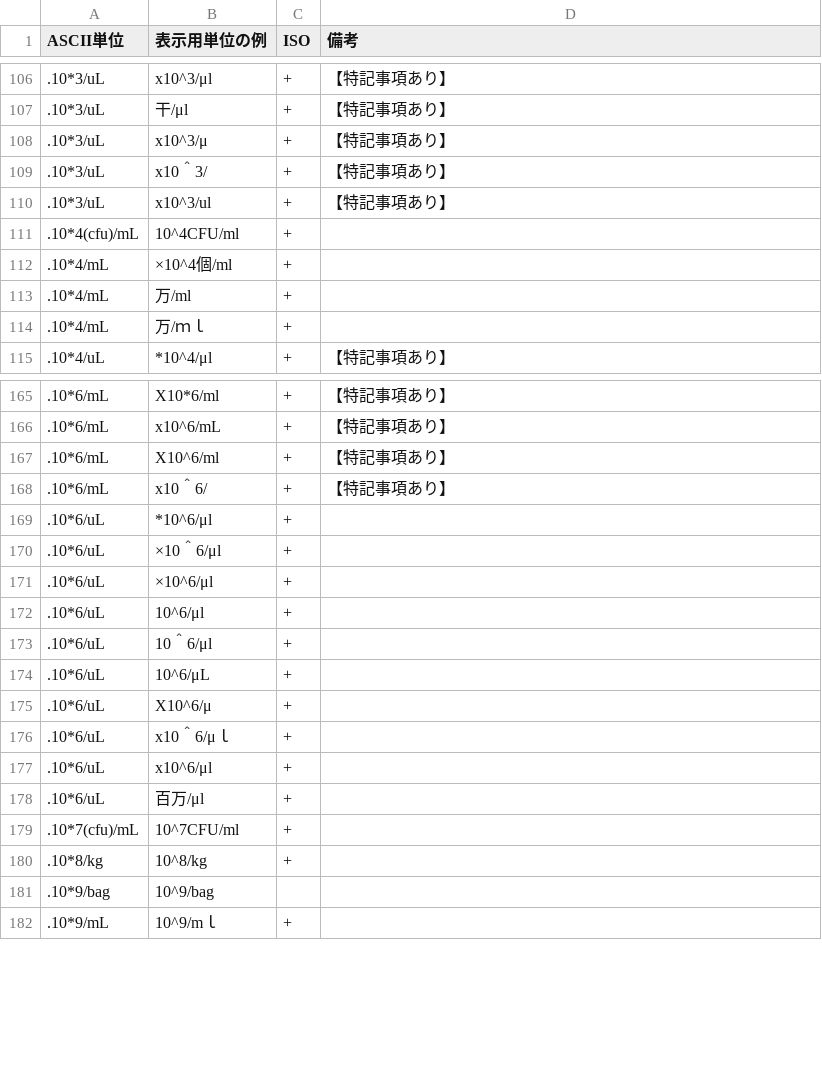
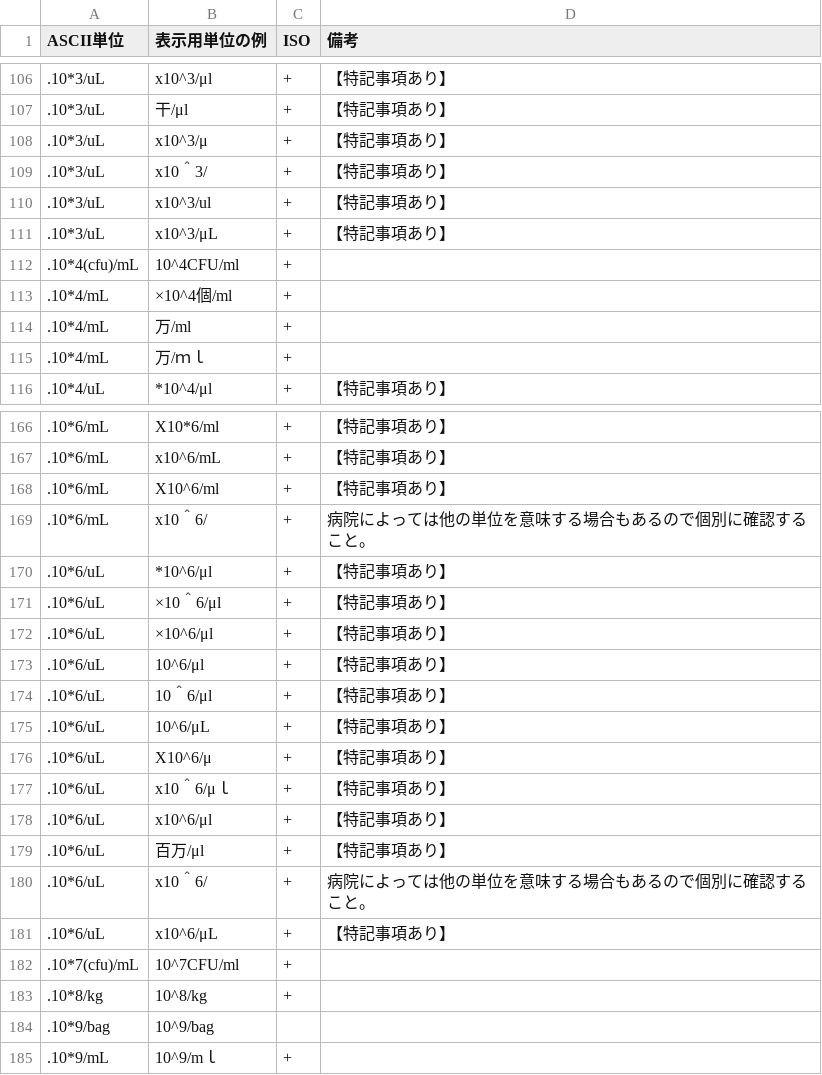
Before and after one commit to nhoHQ/SSMIX2_support_documents, a TSV file: master/ascii_unit.tsv, drawn as a sheet; only a part is shown, gaps mark what is left out.

Commit message:
update ascii units　x10^3/μL、x10^6/μL
パターン追加
・x10^3/μL
・x10^6/μL

※単位が切れている「x10＾6/」について特記事項を追記

```diff
--- a/master/ascii_unit.tsv
+++ b/master/ascii_unit.tsv
@@ -110,2 +110,3 @@ ASCII単位	表示用単位の例	ISO	備考
 .10*3/uL	x10^3/ul	+	【特記事項あり】
+.10*3/uL	x10^3/μL	+	【特記事項あり】
 .10*4(cfu)/mL	10^4CFU/ml	+	
@@ -167,13 +168,15 @@ ASCII単位	表示用単位の例	ISO	備考
 .10*6/mL	X10^6/ml	+	【特記事項あり】
-.10*6/mL	x10＾6/	+	【特記事項あり】
-.10*6/uL	*10^6/μl	+	
-.10*6/uL	×10＾6/μl	+	
-.10*6/uL	×10^6/μl	+	
-.10*6/uL	10^6/μl	+	
-.10*6/uL	10＾6/μl	+	
-.10*6/uL	10^6/μL	+	
-.10*6/uL	X10^6/μ	+	
-.10*6/uL	x10＾6/μｌ	+	
-.10*6/uL	x10^6/μl	+	
-.10*6/uL	百万/μl	+	
+.10*6/mL	x10＾6/	+	病院によっては他の単位を意味する場合もあるので個別に確認すること。
+.10*6/uL	*10^6/μl	+	【特記事項あり】
+.10*6/uL	×10＾6/μl	+	【特記事項あり】
+.10*6/uL	×10^6/μl	+	【特記事項あり】
+.10*6/uL	10^6/μl	+	【特記事項あり】
+.10*6/uL	10＾6/μl	+	【特記事項あり】
+.10*6/uL	10^6/μL	+	【特記事項あり】
+.10*6/uL	X10^6/μ	+	【特記事項あり】
+.10*6/uL	x10＾6/μｌ	+	【特記事項あり】
+.10*6/uL	x10^6/μl	+	【特記事項あり】
+.10*6/uL	百万/μl	+	【特記事項あり】
+.10*6/uL	x10＾6/	+	病院によっては他の単位を意味する場合もあるので個別に確認すること。
+.10*6/uL	x10^6/μL	+	【特記事項あり】
 .10*7(cfu)/mL	10^7CFU/ml	+	
```
Also changed, not shown: 1 other file.
